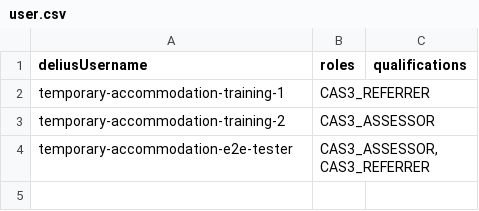
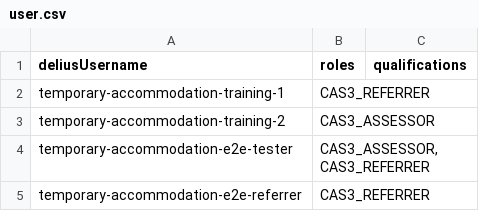
Before and after one commit to ministryofjustice/hmpps-approved-premises-api, a CSV file: src/main/resources/db/seed/dev+test/user.csv, drawn as a sheet; the diff names each change by its address in the sheet, - before the commit and + after, or states it on an @@ line.

Commit message:
Give new CAS3 test user the referrer role
To ensure we don’t prematurely break any frontend tests we leave the previous user ‘temporary-accommodation-e2e-tester’ with both roles.

When we switch the frontend over this can be set to just `CAS3_ASSESSOR`.

```diff
--- a/src/main/resources/db/seed/dev+test/user.csv
+++ b/src/main/resources/db/seed/dev+test/user.csv
+row 5: temporary-accommodation-e2e-referrer | CAS3_REFERRER
```
